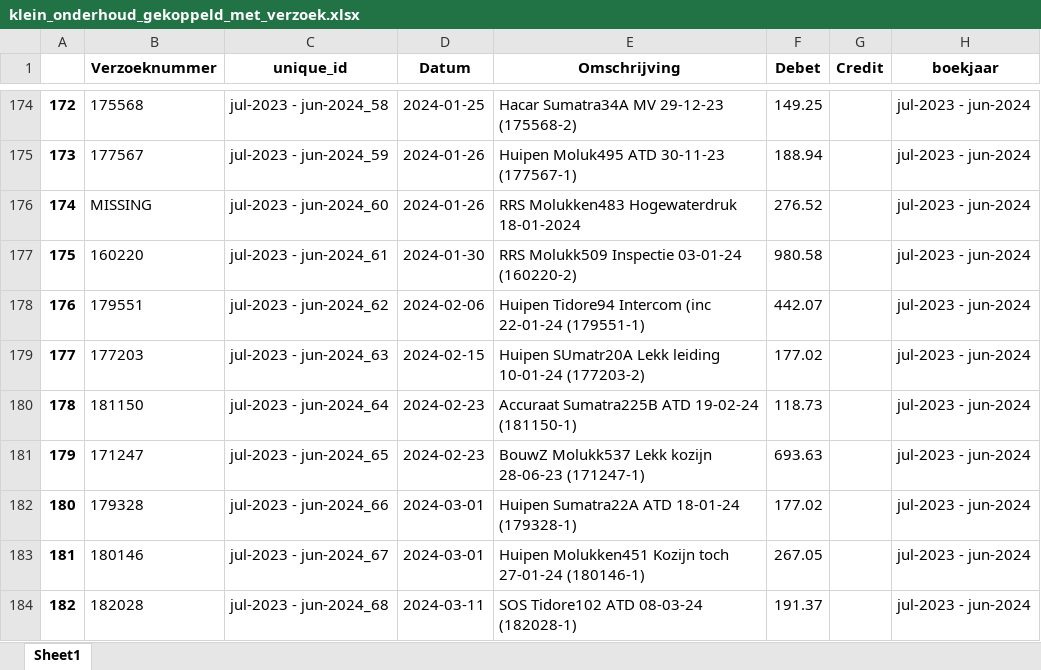
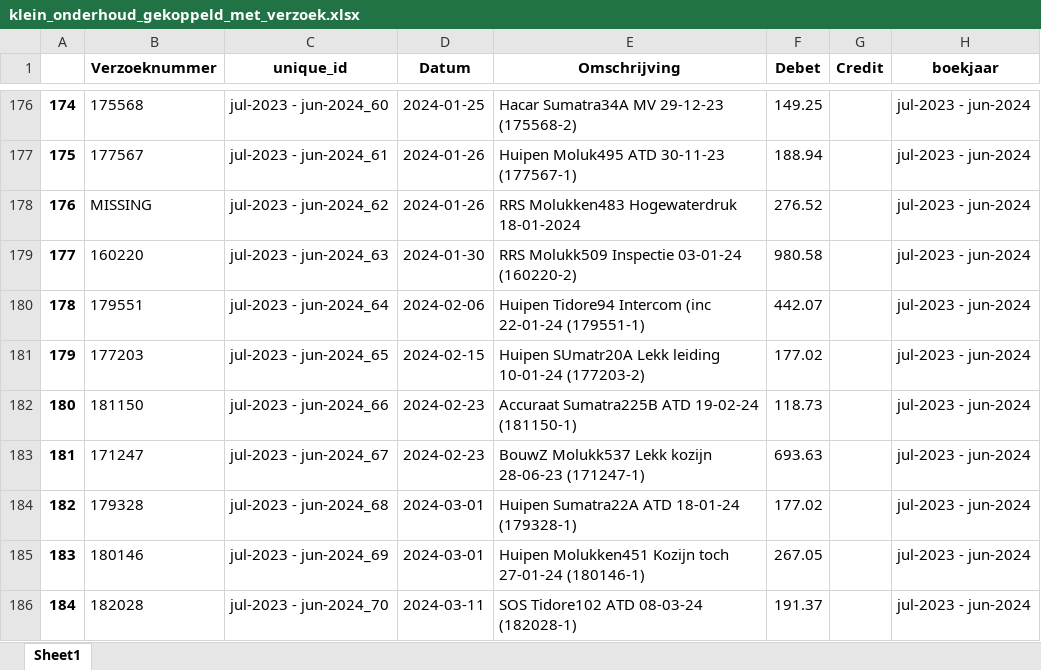
Before and after one commit to oranguh/vve_piramide, an Excel workbook: datasets/klein_onderhoud_gekoppeld_met_verzoek.xlsx, sheet Sheet1, drawn as a sheet; only a part is shown, gaps mark what is left out; values as stored, in another font and other column widths than the file's, no borders; addresses are those after the commit; the diff covers the shown part only; the diff names each change by its address in the sheet, - before the commit and + after, or states it on an @@ line.

```diff
--- a/datasets/klein_onderhoud_gekoppeld_met_verzoek.xlsx (sheet Sheet1)
+++ b/datasets/klein_onderhoud_gekoppeld_met_verzoek.xlsx (sheet Sheet1)
@@ column A renumbered between rows 123 and 216 @@
-C176 (unique_id): jul-2023 - jun-2024_58
+C176 (unique_id): jul-2023 - jun-2024_60
-C177 (unique_id): jul-2023 - jun-2024_59
+C177 (unique_id): jul-2023 - jun-2024_61
-C178 (unique_id): jul-2023 - jun-2024_60
+C178 (unique_id): jul-2023 - jun-2024_62
-C179 (unique_id): jul-2023 - jun-2024_61
+C179 (unique_id): jul-2023 - jun-2024_63
-C180 (unique_id): jul-2023 - jun-2024_62
+C180 (unique_id): jul-2023 - jun-2024_64
-C181 (unique_id): jul-2023 - jun-2024_63
+C181 (unique_id): jul-2023 - jun-2024_65
-C182 (unique_id): jul-2023 - jun-2024_64
+C182 (unique_id): jul-2023 - jun-2024_66
-C183 (unique_id): jul-2023 - jun-2024_65
+C183 (unique_id): jul-2023 - jun-2024_67
-C184 (unique_id): jul-2023 - jun-2024_66
+C184 (unique_id): jul-2023 - jun-2024_68
-C185 (unique_id): jul-2023 - jun-2024_67
+C185 (unique_id): jul-2023 - jun-2024_69
-C186 (unique_id): jul-2023 - jun-2024_68
+C186 (unique_id): jul-2023 - jun-2024_70
```
Also changed, not shown: 8 added rows, 5 removed rows and 415 edited cells elsewhere in this sheet, 7 other files.
